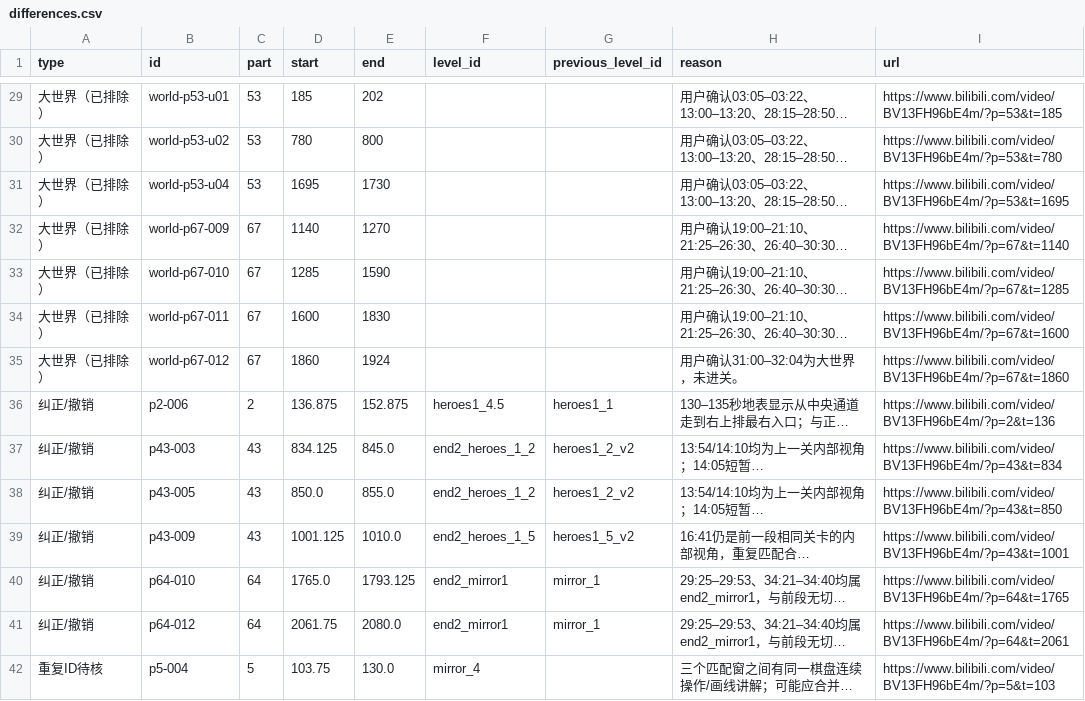
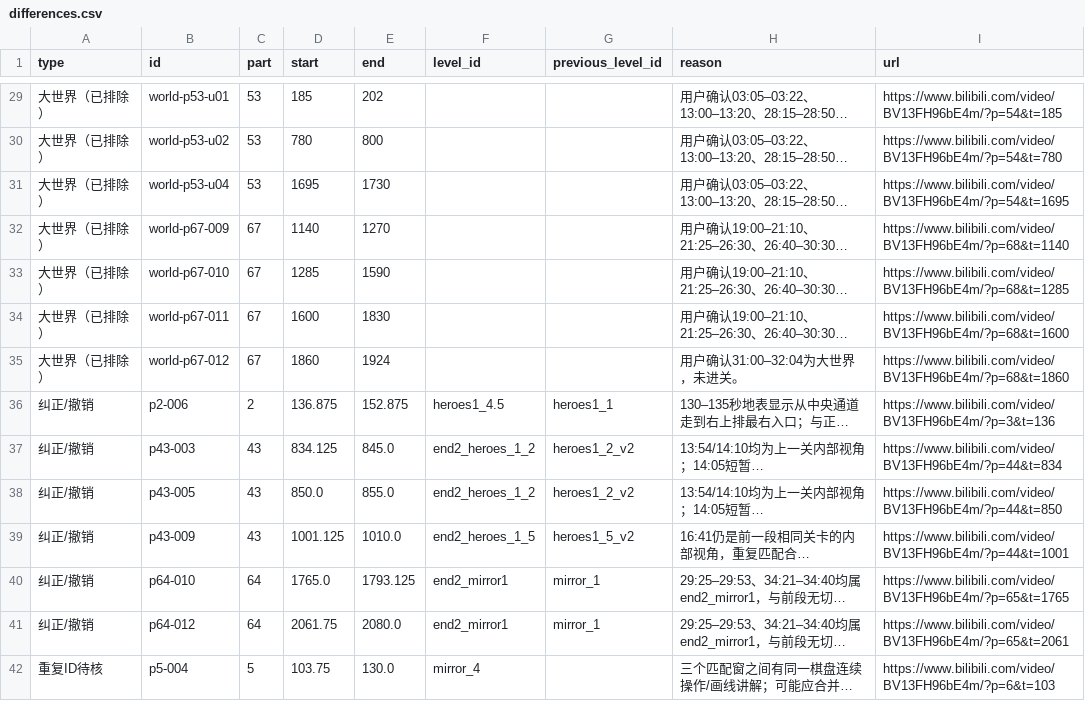
Before and after one commit to Jimmyzzt/OotSS_Sand, a CSV file: results/audit/differences.csv, drawn as a sheet; only a part is shown, gaps mark what is left out; long unchanged cells end in …; the diff covers the shown part only; the diff names each change by its address in the sheet, - before the commit and + after, or states it on an @@ line.

```diff
--- a/results/audit/differences.csv
+++ b/results/audit/differences.csv
-I29 (url): https://www.bilibili.com/video/BV13FH96bE4m/?p=53&t=185
+I29 (url): https://www.bilibili.com/video/BV13FH96bE4m/?p=54&t=185
-I30 (url): https://www.bilibili.com/video/BV13FH96bE4m/?p=53&t=780
+I30 (url): https://www.bilibili.com/video/BV13FH96bE4m/?p=54&t=780
-I31 (url): https://www.bilibili.com/video/BV13FH96bE4m/?p=53&t=1695
+I31 (url): https://www.bilibili.com/video/BV13FH96bE4m/?p=54&t=1695
-I32 (url): https://www.bilibili.com/video/BV13FH96bE4m/?p=67&t=1140
+I32 (url): https://www.bilibili.com/video/BV13FH96bE4m/?p=68&t=1140
-I33 (url): https://www.bilibili.com/video/BV13FH96bE4m/?p=67&t=1285
+I33 (url): https://www.bilibili.com/video/BV13FH96bE4m/?p=68&t=1285
-I34 (url): https://www.bilibili.com/video/BV13FH96bE4m/?p=67&t=1600
+I34 (url): https://www.bilibili.com/video/BV13FH96bE4m/?p=68&t=1600
-I35 (url): https://www.bilibili.com/video/BV13FH96bE4m/?p=67&t=1860
+I35 (url): https://www.bilibili.com/video/BV13FH96bE4m/?p=68&t=1860
-I36 (url): https://www.bilibili.com/video/BV13FH96bE4m/?p=2&t=136
+I36 (url): https://www.bilibili.com/video/BV13FH96bE4m/?p=3&t=136
-I37 (url): https://www.bilibili.com/video/BV13FH96bE4m/?p=43&t=834
+I37 (url): https://www.bilibili.com/video/BV13FH96bE4m/?p=44&t=834
-I38 (url): https://www.bilibili.com/video/BV13FH96bE4m/?p=43&t=850
+I38 (url): https://www.bilibili.com/video/BV13FH96bE4m/?p=44&t=850
-I39 (url): https://www.bilibili.com/video/BV13FH96bE4m/?p=43&t=1001
+I39 (url): https://www.bilibili.com/video/BV13FH96bE4m/?p=44&t=1001
-I40 (url): https://www.bilibili.com/video/BV13FH96bE4m/?p=64&t=1765
+I40 (url): https://www.bilibili.com/video/BV13FH96bE4m/?p=65&t=1765
-I41 (url): https://www.bilibili.com/video/BV13FH96bE4m/?p=64&t=2061
+I41 (url): https://www.bilibili.com/video/BV13FH96bE4m/?p=65&t=2061
-I42 (url): https://www.bilibili.com/video/BV13FH96bE4m/?p=5&t=103
+I42 (url): https://www.bilibili.com/video/BV13FH96bE4m/?p=6&t=103
```
Also changed, not shown: 76 edited cells elsewhere in this file, results/stage1/visits.csv, results/worlds/audit.csv, 27 other files.
